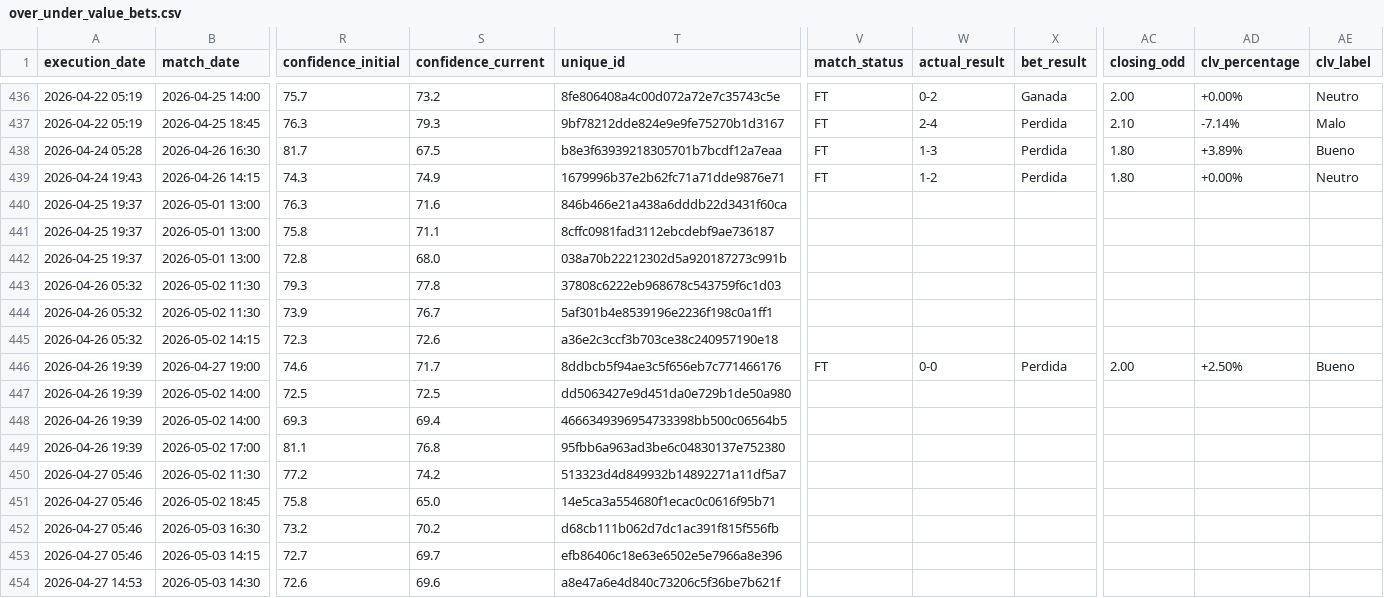
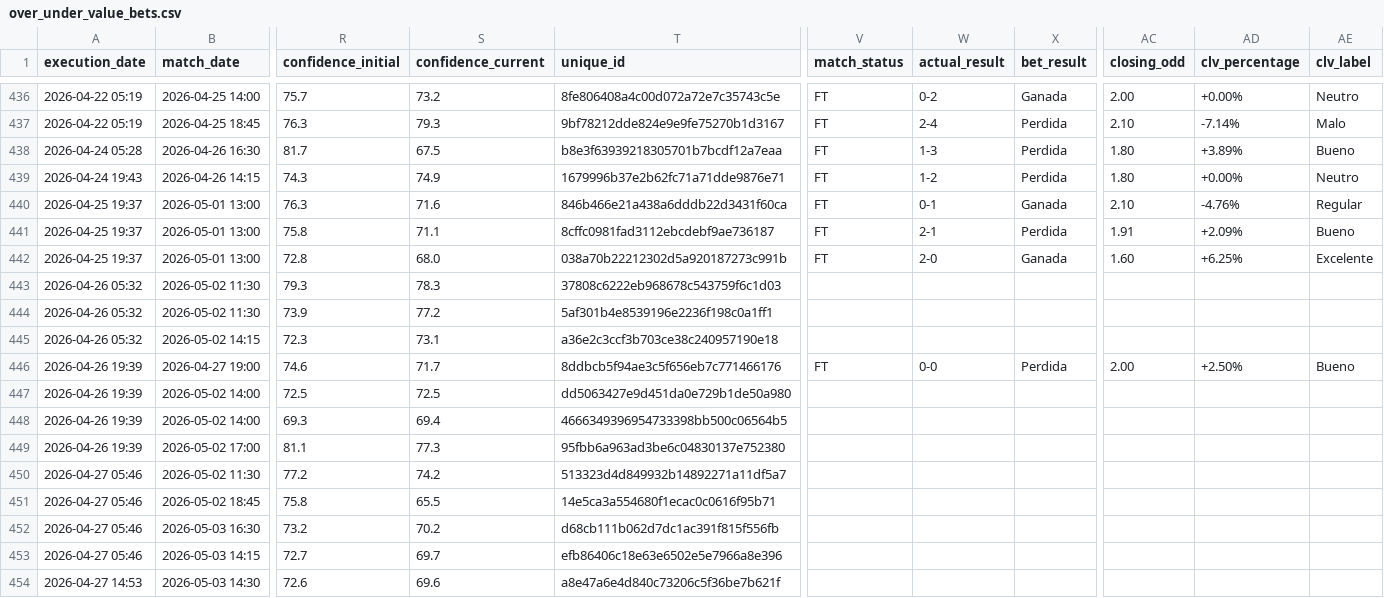
Before and after one commit to pedromanuelfdz-netizen/betting-dashboard, a CSV file: over_under_value_bets.csv, drawn as a sheet; only a part is shown, gaps mark what is left out; the diff names each change by its address in the sheet, - before the commit and + after, or states it on an @@ line.

```diff
--- a/over_under_value_bets.csv
+++ b/over_under_value_bets.csv
-V440:V442 (match_status): (empty)
+V440:V442 (match_status): FT
-W440 (actual_result): (empty)
+W440 (actual_result): 0-1
-X440 (bet_result): (empty)
+X440 (bet_result): Ganada
-AC440 (closing_odd): (empty)
+AC440 (closing_odd): 2.10
-AD440 (clv_percentage): (empty)
+AD440 (clv_percentage): -4.76%
-AE440 (clv_label): (empty)
+AE440 (clv_label): Regular
-W441 (actual_result): (empty)
+W441 (actual_result): 2-1
-X441 (bet_result): (empty)
+X441 (bet_result): Perdida
-AC441 (closing_odd): (empty)
+AC441 (closing_odd): 1.91
-AD441 (clv_percentage): (empty)
+AD441 (clv_percentage): +2.09%
-AE441 (clv_label): (empty)
+AE441 (clv_label): Bueno
-W442 (actual_result): (empty)
+W442 (actual_result): 2-0
-X442 (bet_result): (empty)
+X442 (bet_result): Ganada
-AC442 (closing_odd): (empty)
+AC442 (closing_odd): 1.60
-AD442 (clv_percentage): (empty)
+AD442 (clv_percentage): +6.25%
-AE442 (clv_label): (empty)
+AE442 (clv_label): Excelente
-S443 (confidence_current): 77.8
+S443 (confidence_current): 78.3
-S444 (confidence_current): 76.7
+S444 (confidence_current): 77.2
-S445 (confidence_current): 72.6
+S445 (confidence_current): 73.1
-S449 (confidence_current): 76.8
+S449 (confidence_current): 77.3
-S451 (confidence_current): 65.0
+S451 (confidence_current): 65.5
```
Also changed, not shown: 1 other file.
